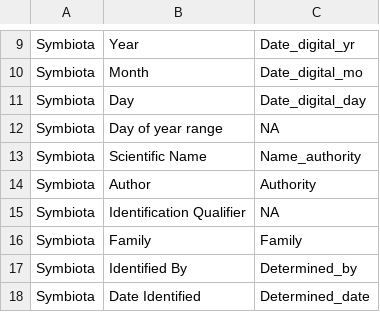
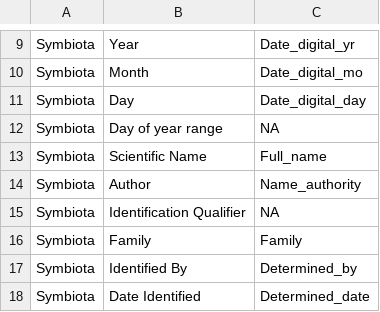
Before and after one commit to sagesteppe/BarnebyLives, a CSV file: data-raw/Fields.csv, drawn as a sheet; only a part is shown, gaps mark what is left out.

Commit message:
another field

```diff
--- a/data-raw/Fields.csv
+++ b/data-raw/Fields.csv
@@ -12,4 +12,4 @@ Symbiota,Day,Date_digital_day
 Symbiota,Day of year range,NA
-Symbiota,Scientific Name,Name_authority
-Symbiota,Author,Authority
+Symbiota,Scientific Name,Full_name
+Symbiota,Author,Name_authority
 Symbiota,Identification Qualifier,NA
```
Also changed, not shown: 1 other file.
